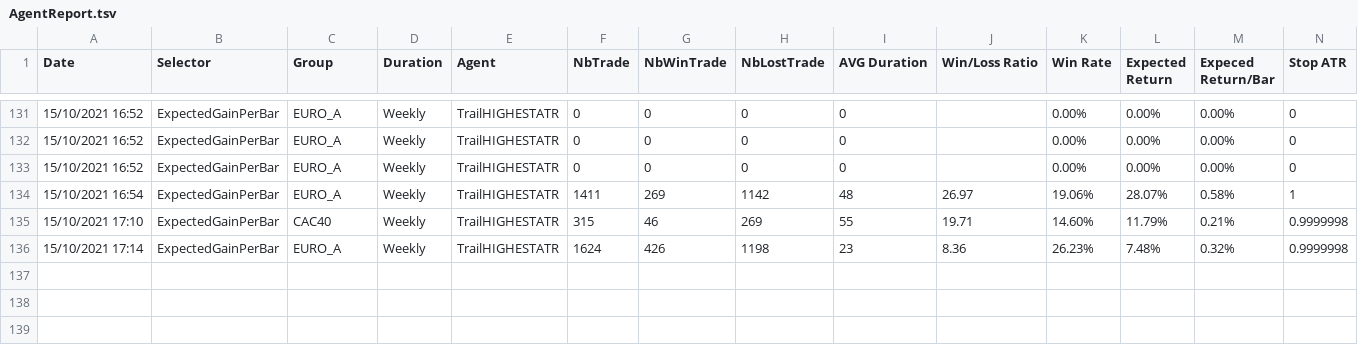
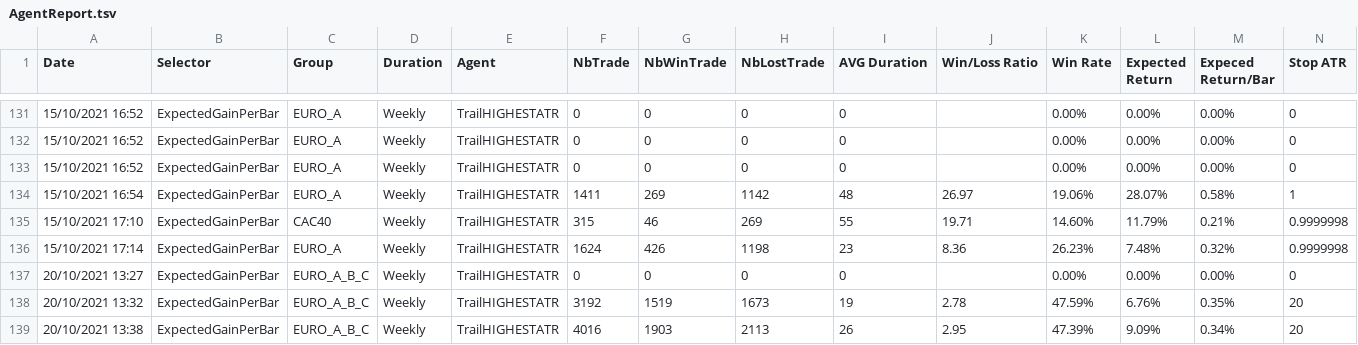
Before and after one commit to dadelcarbo/UltimateChartistRoot, a TSV file: AgentReport.tsv, drawn as a sheet; only a part is shown, gaps mark what is left out; rows hold the shown columns only; the diff names each change by its address in the sheet, - before the commit and + after, or states it on an @@ line.

```diff
--- a/AgentReport.tsv
+++ b/AgentReport.tsv
+row 137: 20/10/2021 13:27 | ExpectedGainPerBar | EURO_A_B_C | Weekly | TrailHIGHESTATR | 0 | 0 | 0 | 0 |  | 0.00% | 0.00% | 0.00% | 0
+row 138: 20/10/2021 13:32 | ExpectedGainPerBar | EURO_A_B_C | Weekly | TrailHIGHESTATR | 3192 | 1519 | 1673 | 19 | 2.78 | 47.59% | 6.76% | 0.35% | 20
+row 139: 20/10/2021 13:38 | ExpectedGainPerBar | EURO_A_B_C | Weekly | TrailHIGHESTATR | 4016 | 1903 | 2113 | 26 | 2.95 | 47.39% | 9.09% | 0.34% | 20
```
Also changed, not shown: 9 other files.
